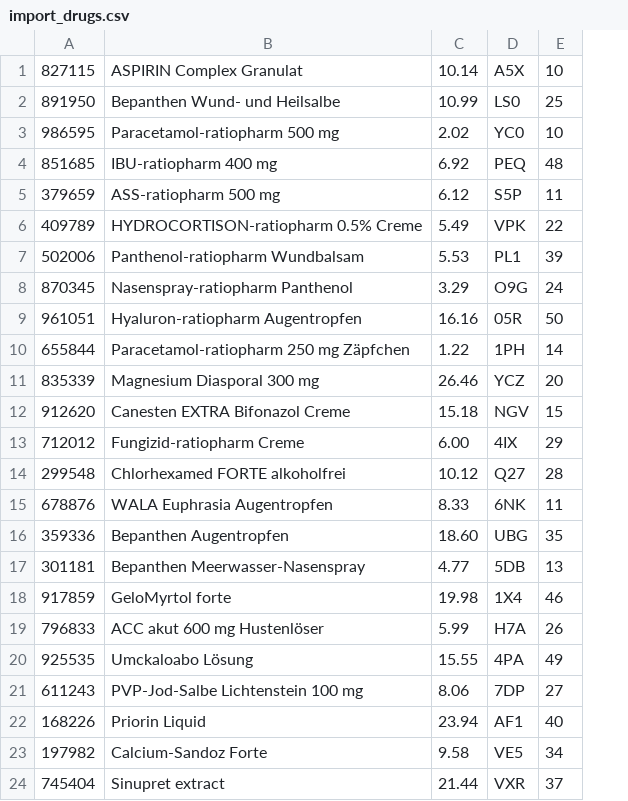
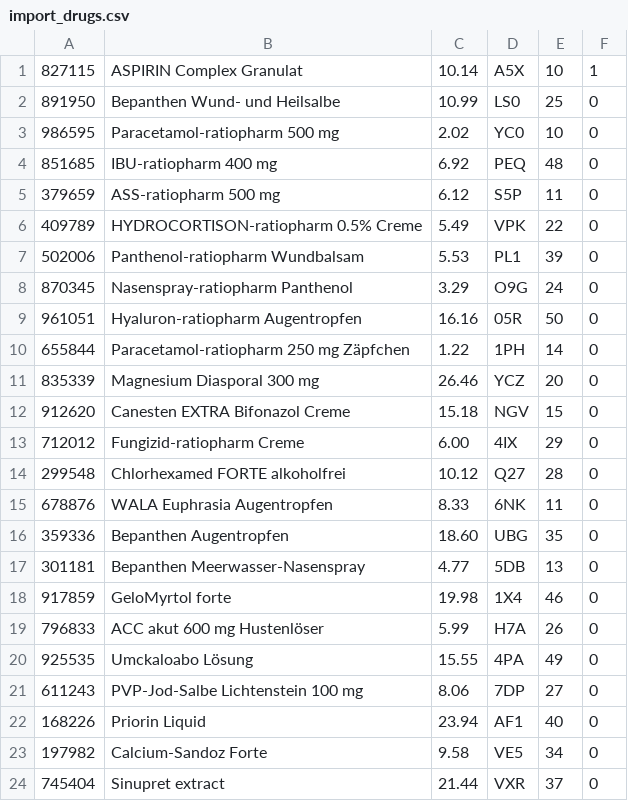
Before and after one commit to anticitizn/uni-database-tasks, a CSV file: _import/import_drugs.csv, drawn as a sheet; the diff names each change by its address in the sheet, - before the commit and + after, or states it on an @@ line.

```diff
--- a/_import/import_drugs.csv
+++ b/_import/import_drugs.csv
+column F, rows 1-24: 1 | 0 | 0 | 0 | 0 | 0 | 0 | 0 | 0 | 0 | 0 | 0 | 0 | 0 | 0 | 0 | 0 | 0 | 0 | 0 | 0 | 0 | 0 | 0
```
Also changed, not shown: 6 other files.
